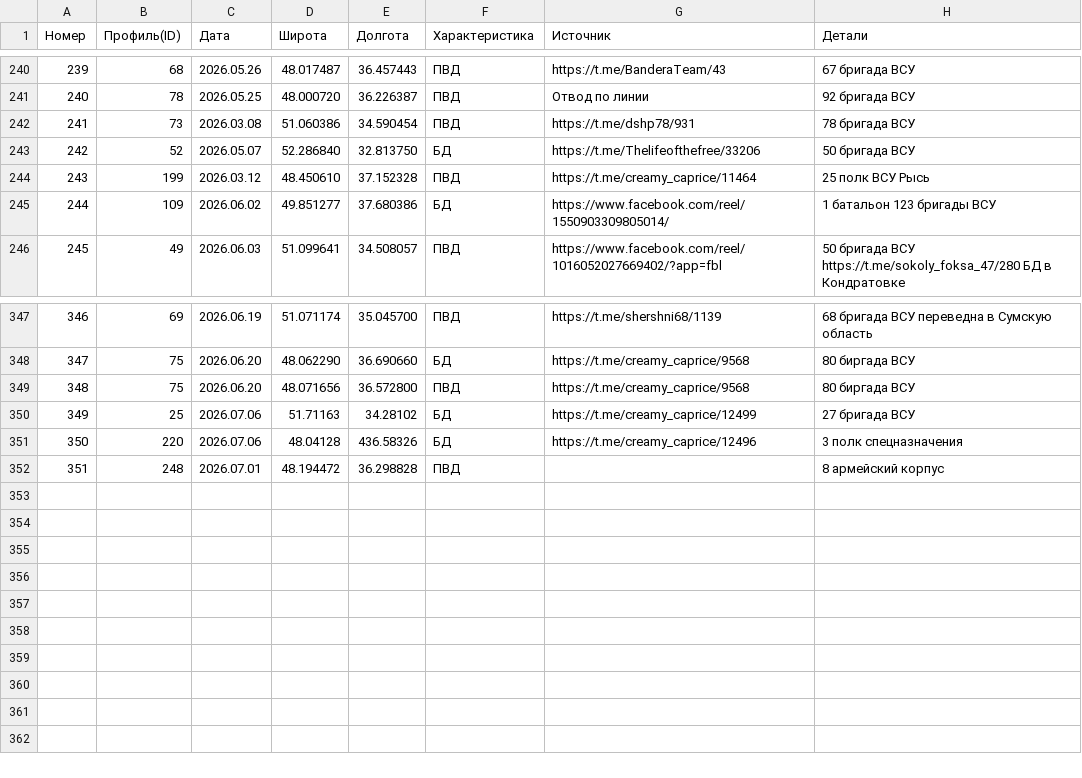
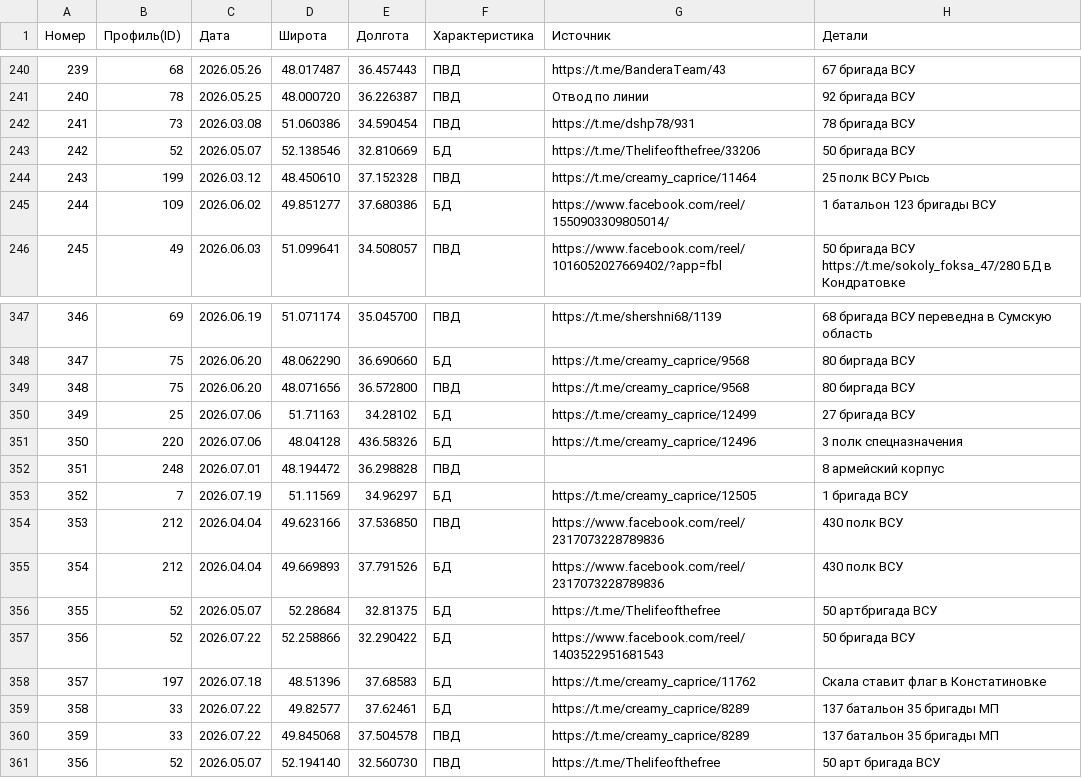
Before and after one commit to creamy-caprice/dataviewer, a CSV file: kml/Geolocations/UnitsUA.csv, drawn as a sheet; only a part is shown, gaps mark what is left out.

Commit message:
Add files via upload

```diff
--- a/kml/Geolocations/UnitsUA.csv
+++ b/kml/Geolocations/UnitsUA.csv
@@ -242,3 +242,3 @@
 241,73,2026.03.08,51.060386,34.590454,ПВД,https://t.me/dshp78/931,78 бригада ВСУ
-242,52,2026.05.07,52.286840,32.813750,БД,https://t.me/Thelifeofthefree/33206,50 бригада ВСУ
+242,52,2026.05.07,52.138546,32.810669,БД,https://t.me/Thelifeofthefree/33206,50 бригада ВСУ
 243,199,2026.03.12,48.450610,37.152328,ПВД,https://t.me/creamy_caprice/11464,25 полк ВСУ Рысь
@@ -352 +352,10 @@
 351,248,2026.07.01,48.194472,36.298828,ПВД,,8 армейский корпус
+352,7,2026.07.19,51.11569,34.96297,БД,https://t.me/creamy_caprice/12505, 1 бригада ВСУ
+353,212,2026.04.04,49.623166,37.536850,ПВД,https://www.facebook.com/reel/2317073228789836,430 полк ВСУ
+354,212,2026.04.04,49.669893,37.791526,БД,https://www.facebook.com/reel/2317073228789836,430 полк ВСУ
+355,52,2026.05.07,52.28684,32.81375,БД,https://t.me/Thelifeofthefree,50 артбригада ВСУ
+356,52,2026.07.22,52.258866,32.290422,БД,https://www.facebook.com/reel/1403522951681543,50 бригада ВСУ
+357,197,2026.07.18,48.51396,37.68583,БД,https://t.me/creamy_caprice/11762,Скала ставит флаг в Констатиновке
+358,33,2026.07.22,49.82577,37.62461,БД,https://t.me/creamy_caprice/8289,137 батальон 35 бригады МП
+359,33,2026.07.22,49.845068,37.504578,ПВД,https://t.me/creamy_caprice/8289,137 батальон 35 бригады МП
+356,52,2026.05.07,52.194140,32.560730,ПВД,https://t.me/Thelifeofthefree,50 арт бригада ВСУ
```
